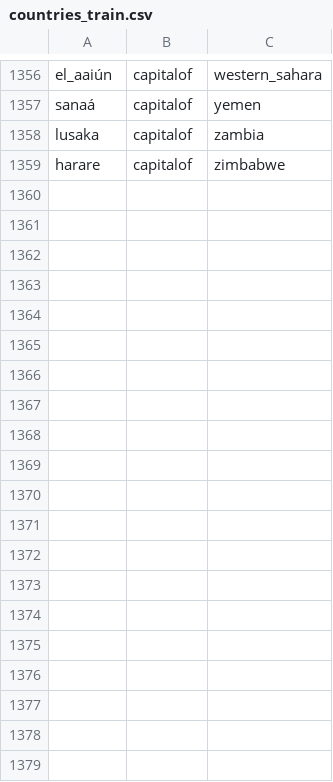
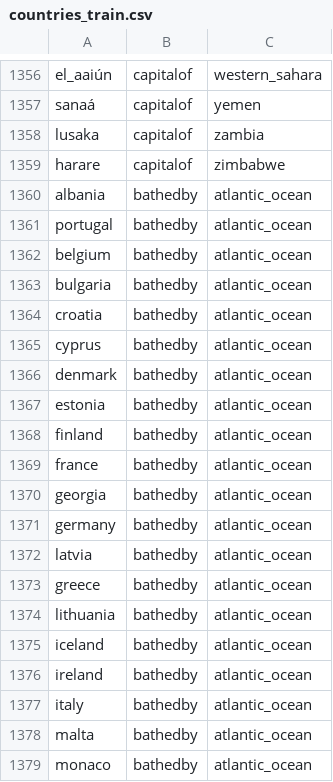
Before and after one commit to joao-pm-santos96/si2_21-22-st1, a CSV file: countries_train.csv, drawn as a sheet; only a part is shown, gaps mark what is left out; the diff covers the shown part only.

Commit message:
Added the term bathedby which tells us which countries are bathed by which ocean / Corrected capital of USA

```diff
--- a/countries_train.csv
+++ b/countries_train.csv
@@ -1359 +1359,21 @@ lusaka	capitalof	zambia
 harare	capitalof	zimbabwe
+albania	bathedby	atlantic_ocean
+portugal	bathedby	atlantic_ocean
+belgium	bathedby	atlantic_ocean
+bulgaria	bathedby	atlantic_ocean
+croatia	bathedby	atlantic_ocean
+cyprus	bathedby	atlantic_ocean
+denmark	bathedby	atlantic_ocean
+estonia	bathedby	atlantic_ocean
+finland	bathedby	atlantic_ocean
+france	bathedby	atlantic_ocean
+georgia	bathedby	atlantic_ocean
+germany	bathedby	atlantic_ocean
+latvia	bathedby	atlantic_ocean
+greece	bathedby	atlantic_ocean
+lithuania	bathedby	atlantic_ocean
+iceland	bathedby	atlantic_ocean
+ireland	bathedby	atlantic_ocean
+italy	bathedby	atlantic_ocean
+malta	bathedby	atlantic_ocean
+monaco	bathedby	atlantic_ocean
```
Also changed, not shown: 40 added rows and 2 edited cells elsewhere in this file.
